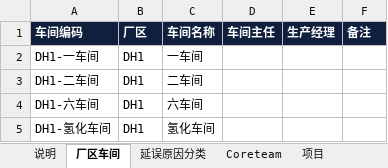
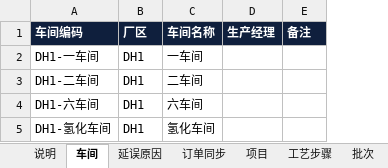
Before and after one commit to peterli0913/PML, an Excel workbook: 生产管理AI表格/试点种子数据.xlsx, sheet 车间, drawn as a sheet; values as stored, in another font and other column widths than the file's, no borders; the diff names each change by its address in the sheet, - before the commit and + after, or states it on an @@ line.

```diff
--- a/生产管理AI表格/试点种子数据.xlsx (sheet 车间)
+++ b/生产管理AI表格/试点种子数据.xlsx (sheet 车间)
-sheet tab: 厂区车间
+sheet tab: 车间
-sheet tab: 延误原因分类
+sheet tab: 延误原因
-sheet tab: Coreteam
+sheet tab: 订单同步
-column D (车间主任), empty
```
Also changed, not shown: sheet 批次, sheet 现场记录, sheet 订单同步, sheet 说明, sheet 工艺步骤, sheet 项目, 1 more sheet, other sheet tabs, 8 other files.
